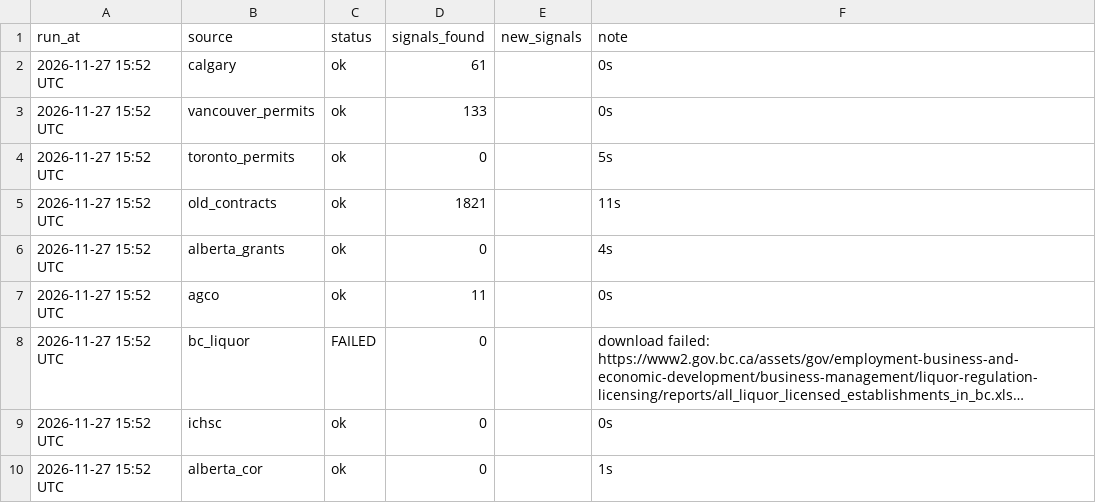
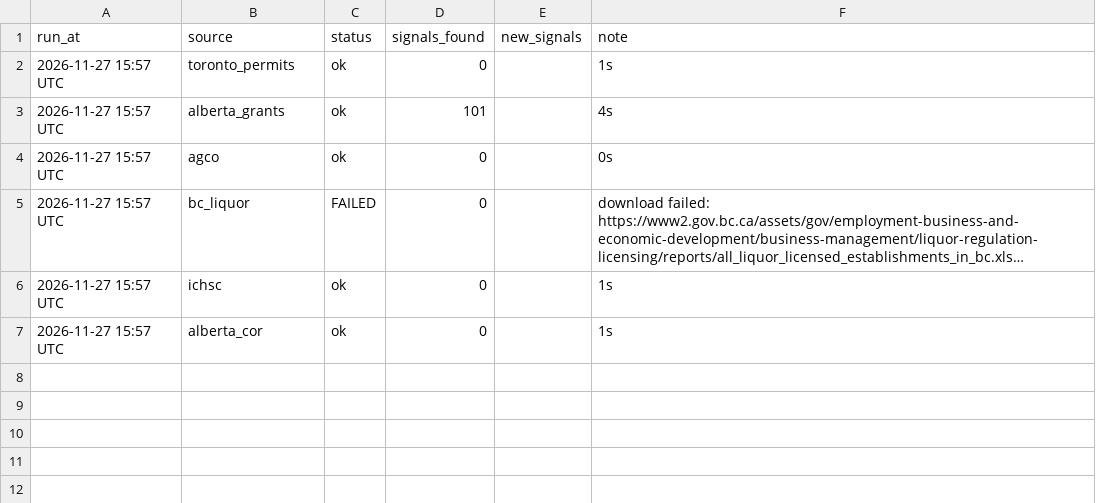
Before and after one commit to junior798/rl-signals, a CSV file: data/direct_runs.csv, drawn as a sheet; long unchanged cells end in …; removed rows and columns are numbered as before the commit, all else as after; the diff names each change by its address in the sheet, - before the commit and + after, or states it on an @@ line.

```diff
--- a/data/direct_runs.csv
+++ b/data/direct_runs.csv
-row 2: 2026-11-27 15:52 UTC | calgary | ok | 61 |  | 0s
-row 3: 2026-11-27 15:52 UTC | vancouver_permits | ok | 133 |  | 0s
-A2 (run_at): 2026-11-27 15:52 UTC
+A2 (run_at): 2026-11-27 15:57 UTC
-F2 (note): 5s
+F2 (note): 1s
-row 5: 2026-11-27 15:52 UTC | old_contracts | ok | 1821 |  | 11s
-A3:A7 (run_at): 2026-11-27 15:52 UTC
+A3:A7 (run_at): 2026-11-27 15:57 UTC
-D3 (signals_found): 0
+D3 (signals_found): 101
-D4 (signals_found): 11
+D4 (signals_found): 0
-F6 (note): 0s
+F6 (note): 1s
```
Also changed, not shown: 3 other files.
